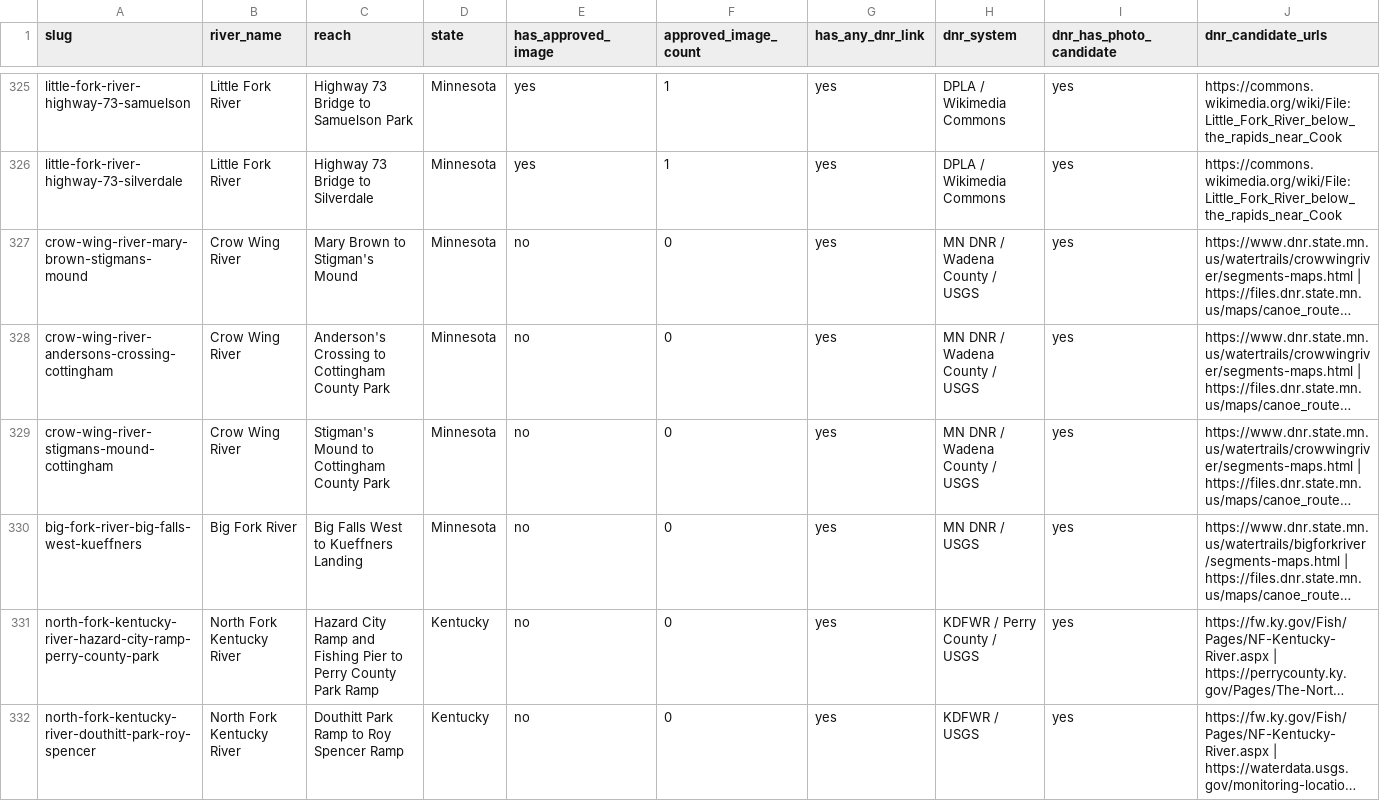
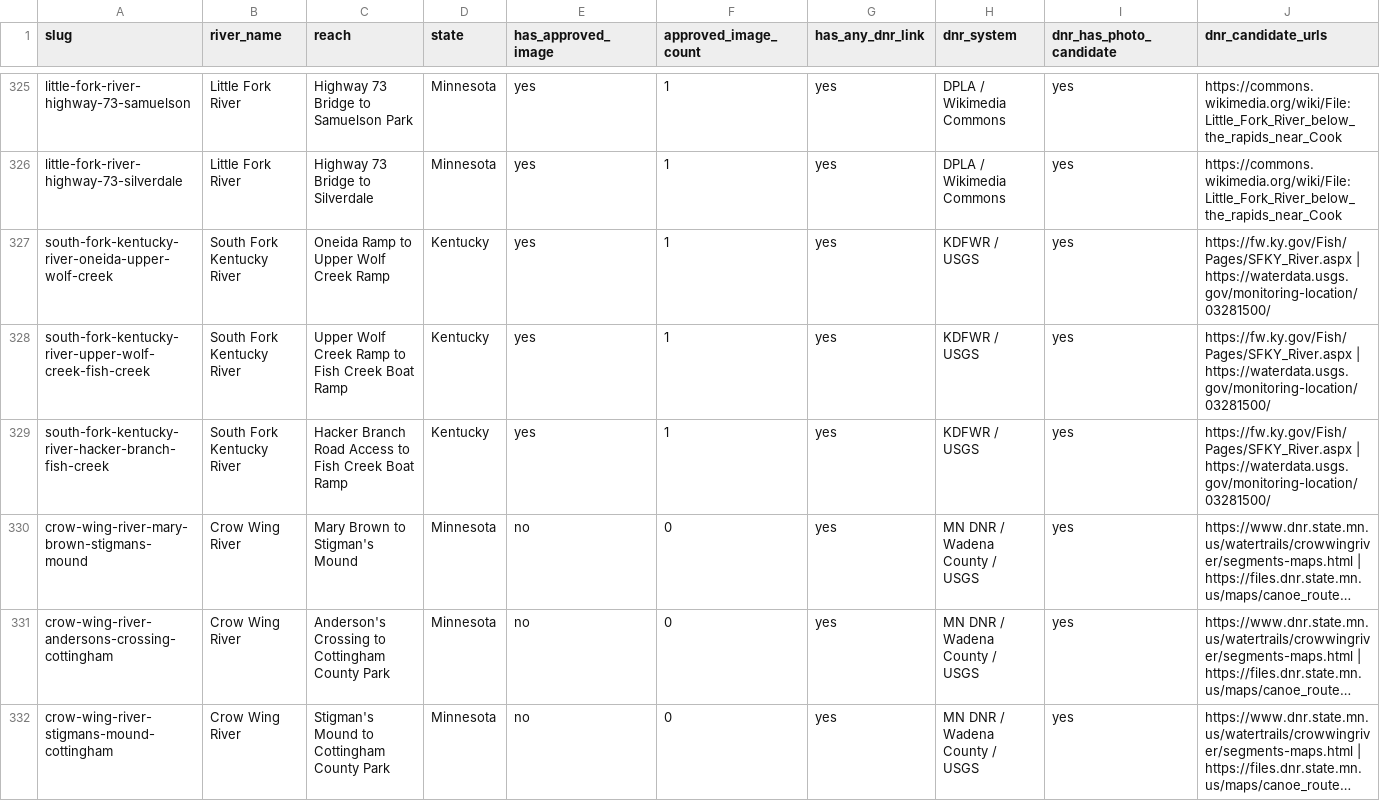
Before and after one commit to EckceptionalSolutions/PaddleTodayV2, a CSV file: docs/river-image-source-audit.csv, drawn as a sheet; only a part is shown, gaps mark what is left out; the shorter side is filled out with more unchanged rows; long unchanged cells end in …; rows hold the shown columns only; the diff names each change by its address in the sheet, - before the commit and + after, or states it on an @@ line.

Commit message:
Restore three South Fork Kentucky routes

```diff
--- a/docs/river-image-source-audit.csv
+++ b/docs/river-image-source-audit.csv
+row 327: south-fork-kentucky-river-oneida-upper-wolf-creek | South Fork Kentucky River | Oneida Ramp to Upper Wolf Creek Ramp | Kentucky | yes | 1 | yes | KDFWR / USGS | yes | https://fw.ky.gov/Fish/Pages/SFKY_River.aspx | https://waterdata.usgs.gov/monitoring-location/03281500/
+row 328: south-fork-kentucky-river-upper-wolf-creek-fish-creek | South Fork Kentucky River | Upper Wolf Creek Ramp to Fish Creek Boat Ramp | Kentucky | yes | 1 | yes | KDFWR / USGS | yes | https://fw.ky.gov/Fish/Pages/SFKY_River.aspx | https://waterdata.usgs.gov/monitoring-location/03281500/
+row 329: south-fork-kentucky-river-hacker-branch-fish-creek | South Fork Kentucky River | Hacker Branch Road Access to Fish Creek Boat Ramp | Kentucky | yes | 1 | yes | KDFWR / USGS | yes | https://fw.ky.gov/Fish/Pages/SFKY_River.aspx | https://waterdata.usgs.gov/monitoring-location/03281500/
```
Also changed, not shown: 7 other files.
